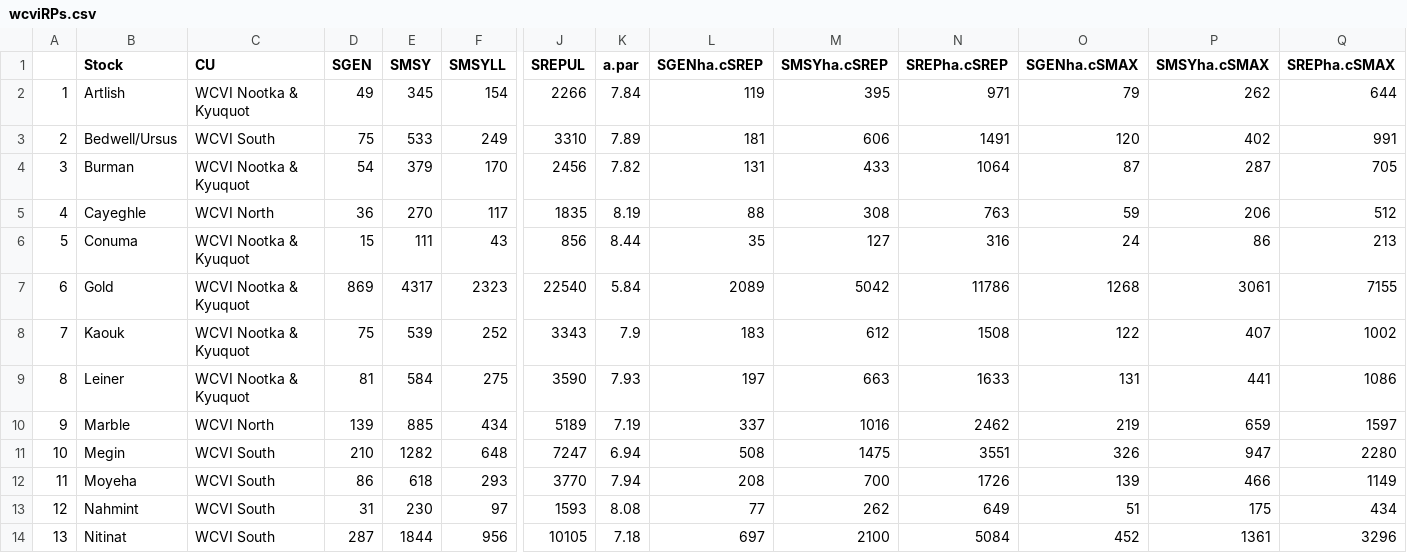
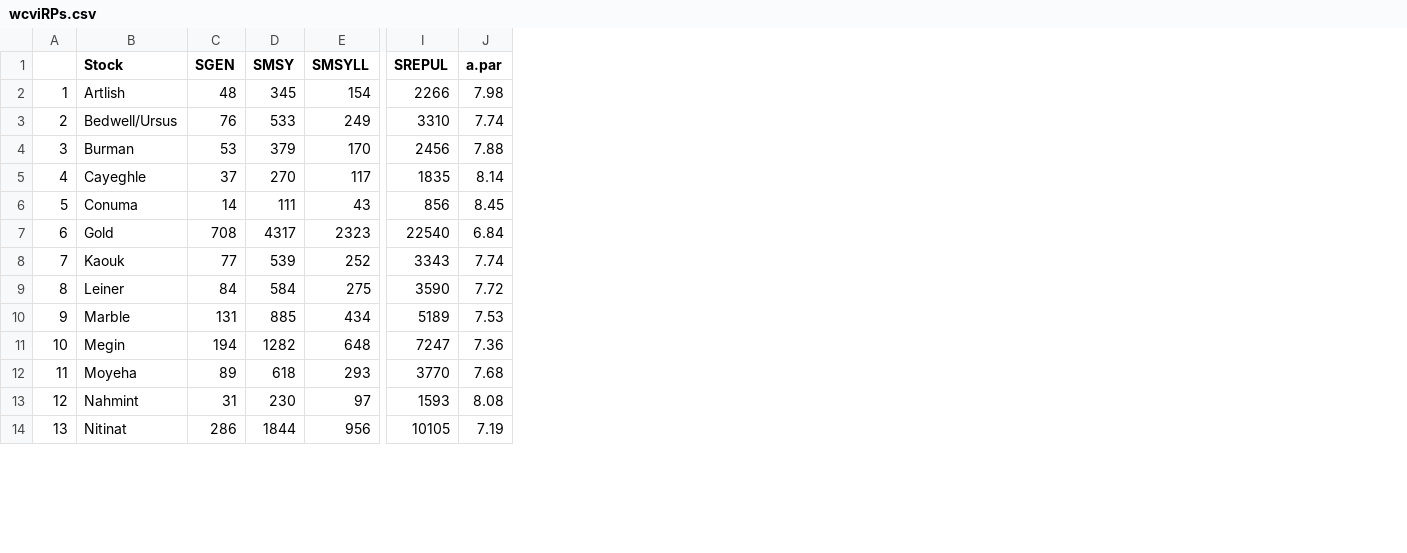
Before and after one commit to carrieholt/Watershed-Area-Model, a CSV file: DataOut/wcviRPs.csv, drawn as a sheet; only a part is shown, gaps mark what is left out; removed rows and columns are numbered as before the commit, all else as after; the diff covers the shown part only; the diff names each change by its address in the sheet, - before the commit and + after, or states it on an @@ line.

```diff
--- a/DataOut/wcviRPs.csv
+++ b/DataOut/wcviRPs.csv
-column C (CU), rows 2-14: WCVI Nootka & Kyuquot | WCVI South | WCVI Nootka & Kyuquot | WCVI North | WCVI Nootka & Kyuquot | WCVI Nootka & Kyuquot | WCVI Nootka & Kyuquot | WCVI Nootka & Kyuquot | WCVI North | WCVI South | WCVI South | WCVI South | WCVI South
-column L (SGENha.cSREP), rows 2-14: 119 | 181 | 131 | 88 | 35 | 2089 | 183 | 197 | 337 | 508 | 208 | 77 | 697
-column M (SMSYha.cSREP), rows 2-14: 395 | 606 | 433 | 308 | 127 | 5042 | 612 | 663 | 1016 | 1475 | 700 | 262 | 2100
-column N (SREPha.cSREP), rows 2-14: 971 | 1491 | 1064 | 763 | 316 | 11786 | 1508 | 1633 | 2462 | 3551 | 1726 | 649 | 5084
-column O (SGENha.cSMAX), rows 2-14: 79 | 120 | 87 | 59 | 24 | 1268 | 122 | 131 | 219 | 326 | 139 | 51 | 452
-column P (SMSYha.cSMAX), rows 2-14: 262 | 402 | 287 | 206 | 86 | 3061 | 407 | 441 | 659 | 947 | 466 | 175 | 1361
-column Q (SREPha.cSMAX), rows 2-14: 644 | 991 | 705 | 512 | 213 | 7155 | 1002 | 1086 | 1597 | 2280 | 1149 | 434 | 3296
-C2 (SGEN): 49
+C2 (SGEN): 48
-J2 (a.par): 7.84
+J2 (a.par): 7.98
-C3 (SGEN): 75
+C3 (SGEN): 76
-J3 (a.par): 7.89
+J3 (a.par): 7.74
-C4 (SGEN): 54
+C4 (SGEN): 53
-J4 (a.par): 7.82
+J4 (a.par): 7.88
-C5 (SGEN): 36
+C5 (SGEN): 37
-J5 (a.par): 8.19
+J5 (a.par): 8.14
-C6 (SGEN): 15
+C6 (SGEN): 14
-J6 (a.par): 8.44
+J6 (a.par): 8.45
-C7 (SGEN): 869
+C7 (SGEN): 708
-J7 (a.par): 5.84
+J7 (a.par): 6.84
-C8 (SGEN): 75
+C8 (SGEN): 77
-J8 (a.par): 7.9
+J8 (a.par): 7.74
-C9 (SGEN): 81
+C9 (SGEN): 84
-J9 (a.par): 7.93
+J9 (a.par): 7.72
-C10 (SGEN): 139
+C10 (SGEN): 131
-J10 (a.par): 7.19
+J10 (a.par): 7.53
-C11 (SGEN): 210
+C11 (SGEN): 194
-J11 (a.par): 6.94
+J11 (a.par): 7.36
-C12 (SGEN): 86
+C12 (SGEN): 89
-J12 (a.par): 7.94
+J12 (a.par): 7.68
-C14 (SGEN): 287
+C14 (SGEN): 286
-J14 (a.par): 7.18
+J14 (a.par): 7.19
```
Also changed, not shown: 5 added rows and 12 edited cells elsewhere in this file, DataIn/WCVIStocks.csv, DataOut/WCVI_SMSY.csv, 7 other files.
